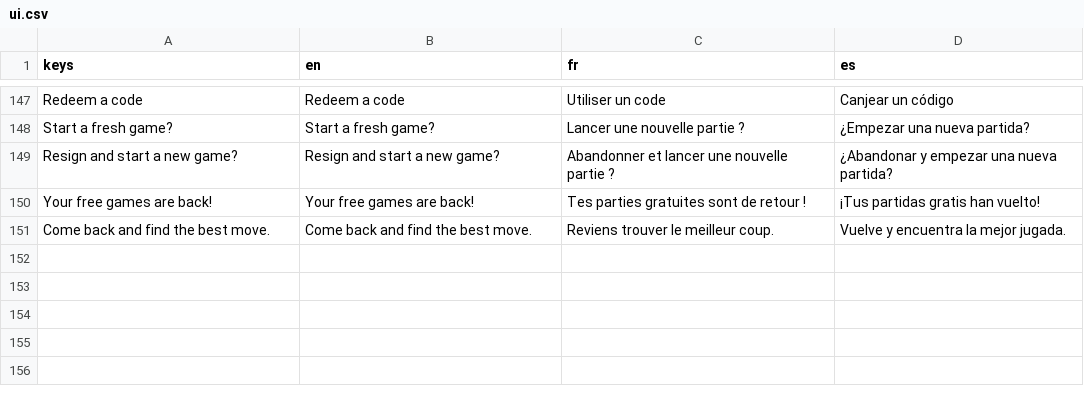
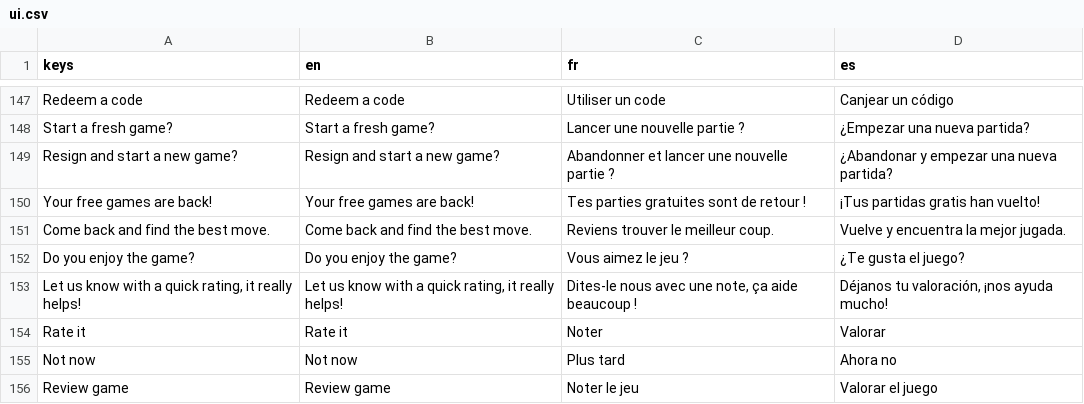
Before and after one commit to Hatscat/limpidchess, a CSV file: assets/i18n/ui.csv, drawn as a sheet; only a part is shown, gaps mark what is left out; the diff names each change by its address in the sheet, - before the commit and + after, or states it on an @@ line.

Commit message:
feat: implement in-app review prompt and associated UI elements

```diff
--- a/assets/i18n/ui.csv
+++ b/assets/i18n/ui.csv
+row 152: Do you enjoy the game? | Do you enjoy the game? | Vous aimez le jeu ? | ¿Te gusta el juego?
+row 153: Let us know with a quick rating, it really helps! | Let us know with a quick rating, it really helps! | Dites-le nous avec une note, ça aide beaucoup ! | Déjanos tu valoración, ¡nos ayuda mucho!
+row 154: Rate it | Rate it | Noter | Valorar
+row 155: Not now | Not now | Plus tard | Ahora no
+row 156: Review game | Review game | Noter le jeu | Valorar el juego
```
Also changed, not shown: 10 other files.
